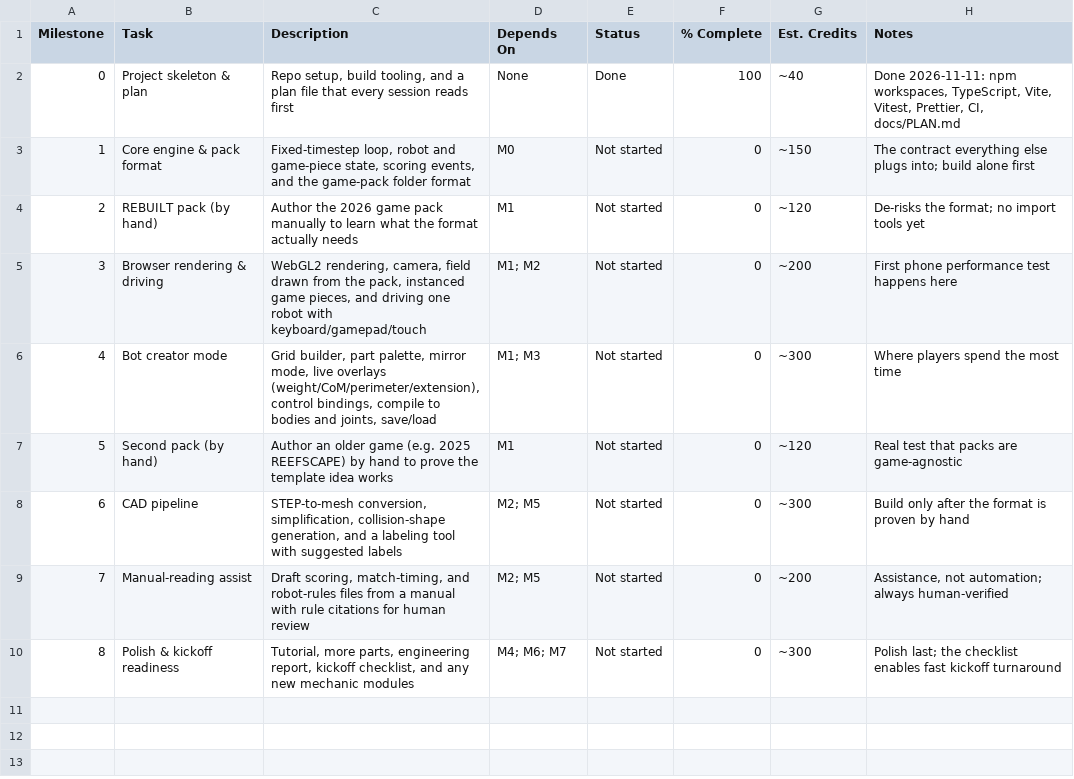
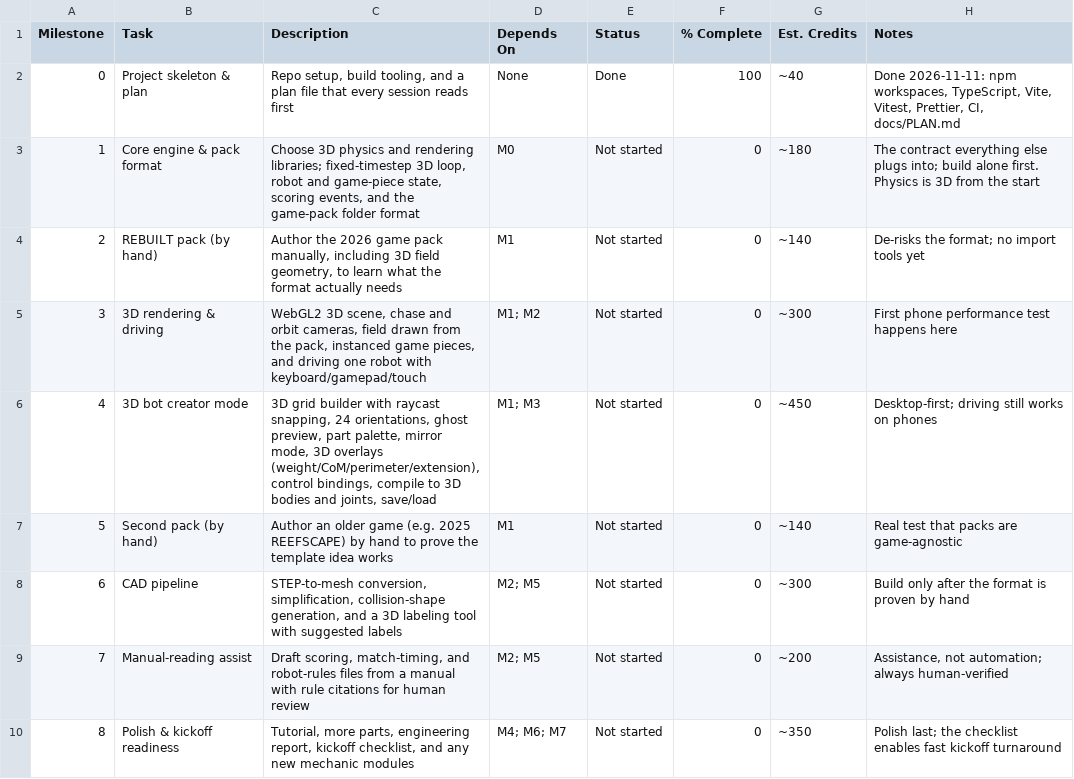
Before and after one commit to Nugget5637/FRCSandbox, a CSV file: docs/milestones.csv, drawn as a sheet.

Commit message:
Make the game and bot creator fully 3D
Record the 3D decision in the plan with creator placement, camera, overlay, and device-priority rules. Update milestone descriptions and credit estimates, the steering rules, and the placeholder text. Add .gitattributes so Windows checkouts keep LF line endings and pass the Prettier check.

```diff
--- a/docs/milestones.csv
+++ b/docs/milestones.csv
@@ -2,9 +2,9 @@ Milestone,Task,Description,Depends On,Status,% Complete,Est. Credits,Notes
 0,Project skeleton & plan,"Repo setup, build tooling, and a plan file that every session reads first",None,Done,100,~40,"Done 2026-11-11: npm workspaces, TypeScript, Vite, Vitest, Prettier, CI, docs/PLAN.md"
-1,Core engine & pack format,"Fixed-timestep loop, robot and game-piece state, scoring events, and the game-pack folder format",M0,Not started,0,~150,The contract everything else plugs into; build alone first
-2,REBUILT pack (by hand),"Author the 2026 game pack manually to learn what the format actually needs",M1,Not started,0,~120,De-risks the format; no import tools yet
-3,Browser rendering & driving,"WebGL2 rendering, camera, field drawn from the pack, instanced game pieces, and driving one robot with keyboard/gamepad/touch",M1; M2,Not started,0,~200,First phone performance test happens here
-4,Bot creator mode,"Grid builder, part palette, mirror mode, live overlays (weight/CoM/perimeter/extension), control bindings, compile to bodies and joints, save/load",M1; M3,Not started,0,~300,Where players spend the most time
-5,Second pack (by hand),"Author an older game (e.g. 2025 REEFSCAPE) by hand to prove the template idea works",M1,Not started,0,~120,Real test that packs are game-agnostic
-6,CAD pipeline,"STEP-to-mesh conversion, simplification, collision-shape generation, and a labeling tool with suggested labels",M2; M5,Not started,0,~300,Build only after the format is proven by hand
+1,Core engine & pack format,"Choose 3D physics and rendering libraries; fixed-timestep 3D loop, robot and game-piece state, scoring events, and the game-pack folder format",M0,Not started,0,~180,"The contract everything else plugs into; build alone first. Physics is 3D from the start"
+2,REBUILT pack (by hand),"Author the 2026 game pack manually, including 3D field geometry, to learn what the format actually needs",M1,Not started,0,~140,De-risks the format; no import tools yet
+3,3D rendering & driving,"WebGL2 3D scene, chase and orbit cameras, field drawn from the pack, instanced game pieces, and driving one robot with keyboard/gamepad/touch",M1; M2,Not started,0,~300,First phone performance test happens here
+4,3D bot creator mode,"3D grid builder with raycast snapping, 24 orientations, ghost preview, part palette, mirror mode, 3D overlays (weight/CoM/perimeter/extension), control bindings, compile to 3D bodies and joints, save/load",M1; M3,Not started,0,~450,"Desktop-first; driving still works on phones"
+5,Second pack (by hand),"Author an older game (e.g. 2025 REEFSCAPE) by hand to prove the template idea works",M1,Not started,0,~140,Real test that packs are game-agnostic
+6,CAD pipeline,"STEP-to-mesh conversion, simplification, collision-shape generation, and a 3D labeling tool with suggested labels",M2; M5,Not started,0,~300,Build only after the format is proven by hand
 7,Manual-reading assist,"Draft scoring, match-timing, and robot-rules files from a manual with rule citations for human review",M2; M5,Not started,0,~200,"Assistance, not automation; always human-verified"
-8,Polish & kickoff readiness,"Tutorial, more parts, engineering report, kickoff checklist, and any new mechanic modules",M4; M6; M7,Not started,0,~300,Polish last; the checklist enables fast kickoff turnaround
+8,Polish & kickoff readiness,"Tutorial, more parts, engineering report, kickoff checklist, and any new mechanic modules",M4; M6; M7,Not started,0,~350,Polish last; the checklist enables fast kickoff turnaround
```
Also changed, not shown: 6 other files.
